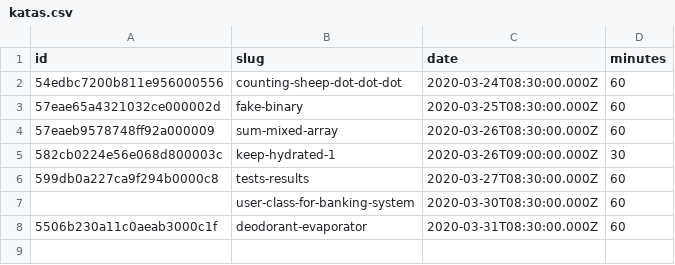
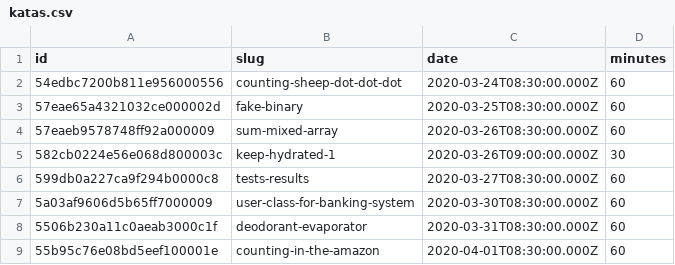
Before and after one commit to agalvezcorell/codewars-kata-student-correction-ih, a CSV file: input/katas.csv, drawn as a sheet.

```diff
--- a/input/katas.csv
+++ b/input/katas.csv
@@ -6,3 +6,4 @@ id,slug,date,minutes
 599db0a227ca9f294b0000c8,tests-results,2020-03-27T08:30:00.000Z,60
-,user-class-for-banking-system,2020-03-30T08:30:00.000Z,60
+5a03af9606d5b65ff7000009,user-class-for-banking-system,2020-03-30T08:30:00.000Z,60
 5506b230a11c0aeab3000c1f,deodorant-evaporator,2020-03-31T08:30:00.000Z,60
+55b95c76e08bd5eef100001e,counting-in-the-amazon,2020-04-01T08:30:00.000Z,60
```
Also changed, not shown: output/output.csv, 1 other file.
